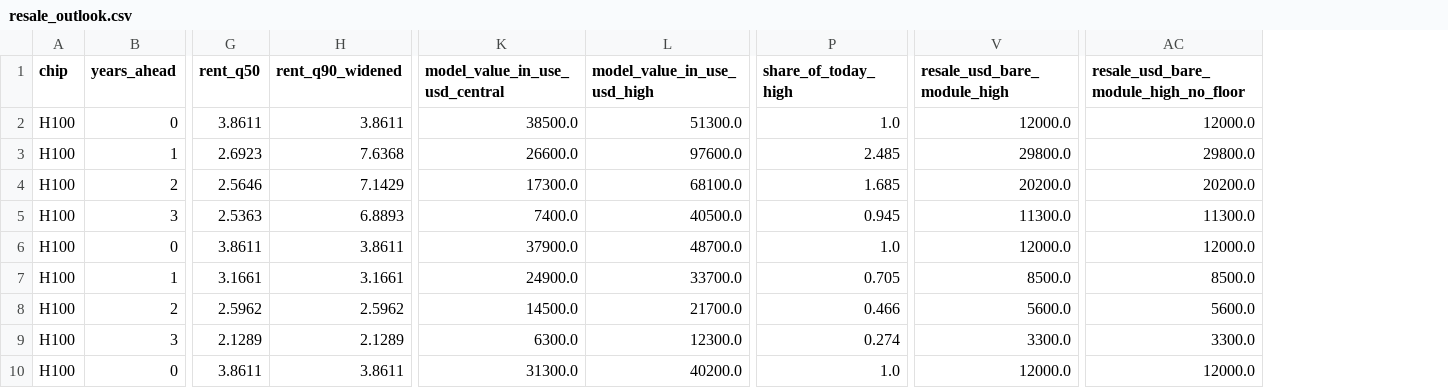
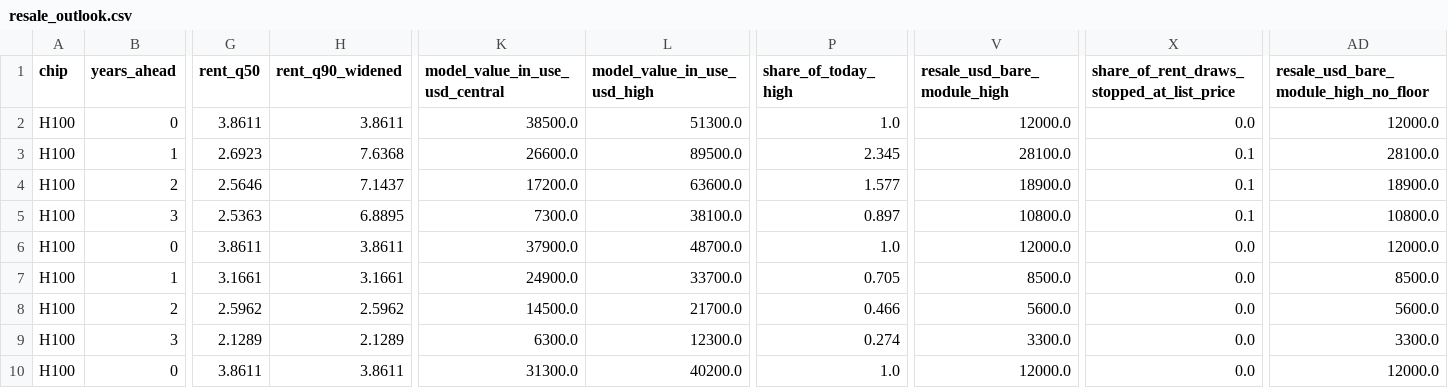
Before and after one commit to mahiuchun/gpu-price, a CSV file: longview/out/resale_outlook.csv, drawn as a sheet; only a part is shown, gaps mark what is left out; addresses are those after the commit; the diff covers the shown part only; the diff names each change by its address in the sheet, - before the commit and + after, or states it on an @@ line.

```diff
--- a/longview/out/resale_outlook.csv
+++ b/longview/out/resale_outlook.csv
+column X, rows 1-10: share_of_rent_draws_stopped_at_list_price | 0.0 | 0.1 | 0.1 | 0.1 | 0.0 | 0.0 | 0.0 | 0.0 | 0.0
-L3 (model_value_in_use_usd_high): 97600.0
+L3 (model_value_in_use_usd_high): 89500.0
-P3 (share_of_today_high): 2.485
+P3 (share_of_today_high): 2.345
-V3 (resale_usd_bare_module_high): 29800.0
+V3 (resale_usd_bare_module_high): 28100.0
-AD3: 29800.0
+AD3: 28100.0
-H4 (rent_q90_widened): 7.1429
+H4 (rent_q90_widened): 7.1437
-K4 (model_value_in_use_usd_central): 17300.0
+K4 (model_value_in_use_usd_central): 17200.0
-L4 (model_value_in_use_usd_high): 68100.0
+L4 (model_value_in_use_usd_high): 63600.0
-P4 (share_of_today_high): 1.685
+P4 (share_of_today_high): 1.577
-V4 (resale_usd_bare_module_high): 20200.0
+V4 (resale_usd_bare_module_high): 18900.0
-AD4: 20200.0
+AD4: 18900.0
-H5 (rent_q90_widened): 6.8893
+H5 (rent_q90_widened): 6.8895
-K5 (model_value_in_use_usd_central): 7400.0
+K5 (model_value_in_use_usd_central): 7300.0
-L5 (model_value_in_use_usd_high): 40500.0
+L5 (model_value_in_use_usd_high): 38100.0
-P5 (share_of_today_high): 0.945
+P5 (share_of_today_high): 0.897
-V5 (resale_usd_bare_module_high): 11300.0
+V5 (resale_usd_bare_module_high): 10800.0
-AD5: 11300.0
+AD5: 10800.0
```
Also changed, not shown: 16 edited cells elsewhere in this file, longview/out/backtest_cells.csv, longview/out/backtest_summary.csv, 16 other files.
